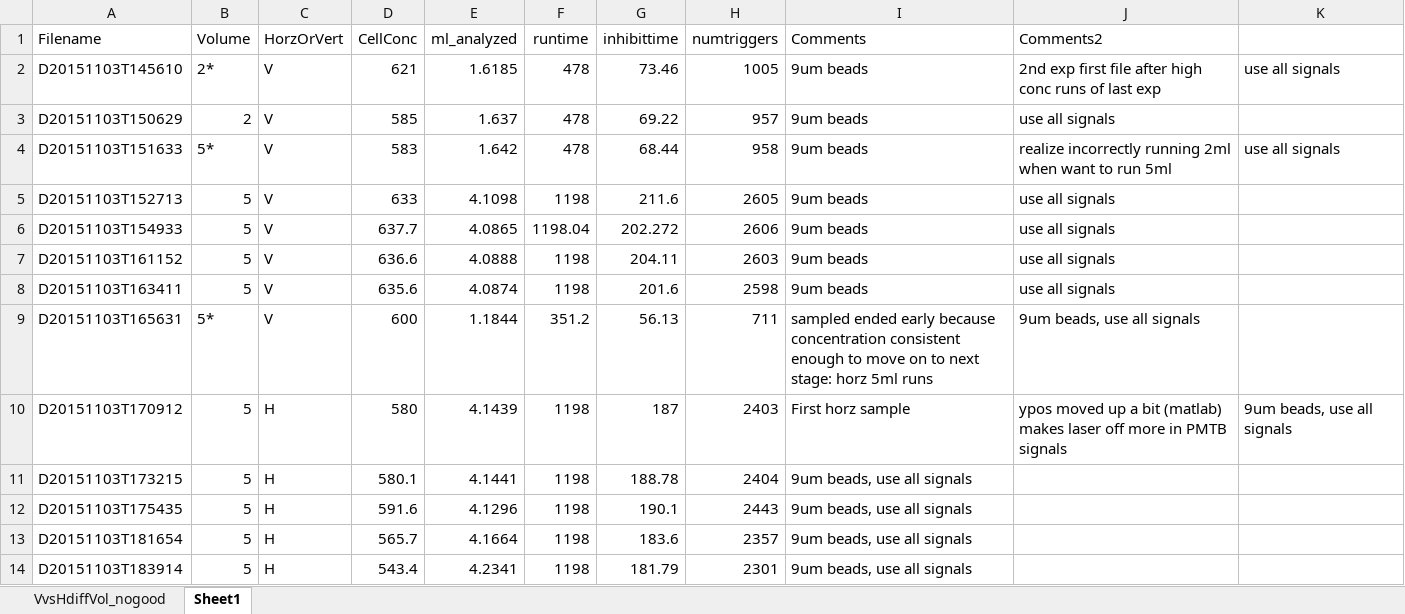
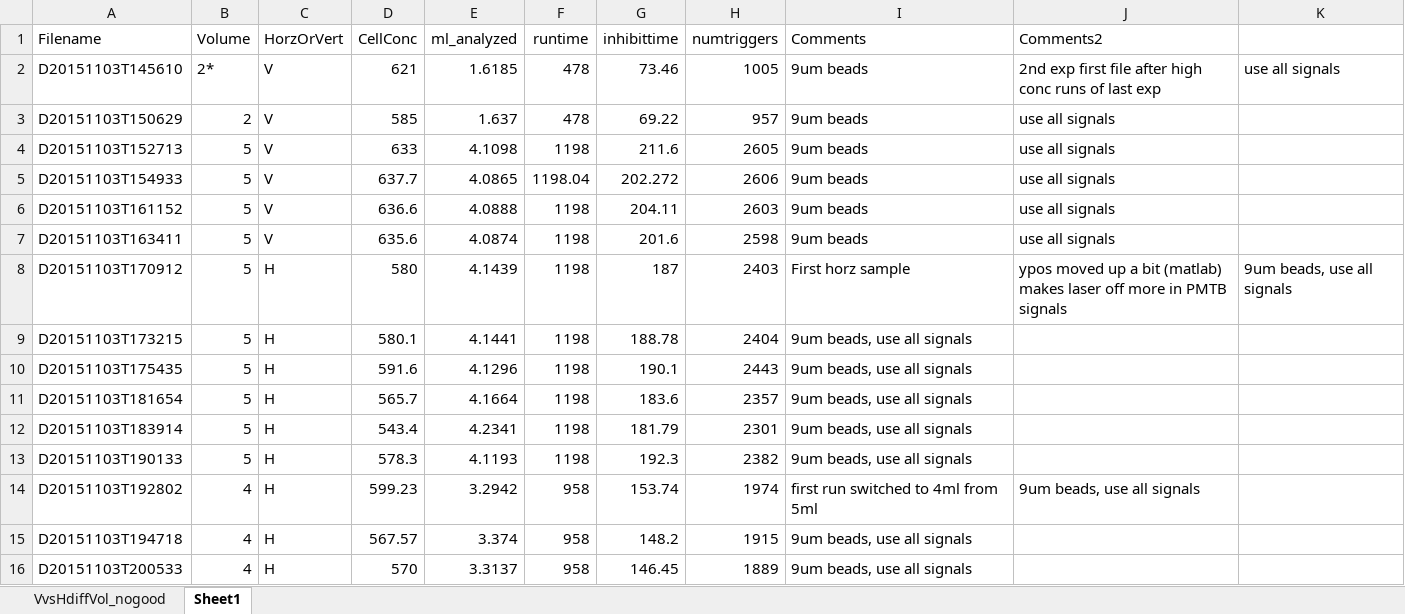
Before and after one commit to hsosik/ifcb-analysis, an Excel workbook: Development/IFCB_vehicles/VehicleLabExperimentFiles.xlsx, sheet Sheet1, drawn as a sheet; only a part is shown; the shorter side is filled out with more unchanged rows; values as stored, in another font and other column widths than the file's, no borders; removed rows and columns are numbered as before the commit, all else as after; the diff covers the shown part only; the diff names each change by its address in the sheet, - before the commit and + after, or states it on an @@ line.

Commit message:
updated files with cell conc. made new beads because didnt' go back to vert runs in time before solution got junk in it

```diff
--- a/Development/IFCB_vehicles/VehicleLabExperimentFiles.xlsx (sheet Sheet1)
+++ b/Development/IFCB_vehicles/VehicleLabExperimentFiles.xlsx (sheet Sheet1)
-row 4: D20151103T151633 | 5* | V | 583 | 1.642 | 478 | 68.44 | 958 | 9um beads | realize incorrectly running 2ml when want to run 5ml | use all signals
-row 9: D20151103T165631 | 5* | V | 600 | 1.1844 | 351.2 | 56.13 | 711 | sampled ended early because concentration consistent enough to move on to next stage: horz 5ml runs | 9um beads, use all signals
```
Also changed, not shown: 20 added rows and 7 edited cells elsewhere in this sheet.
